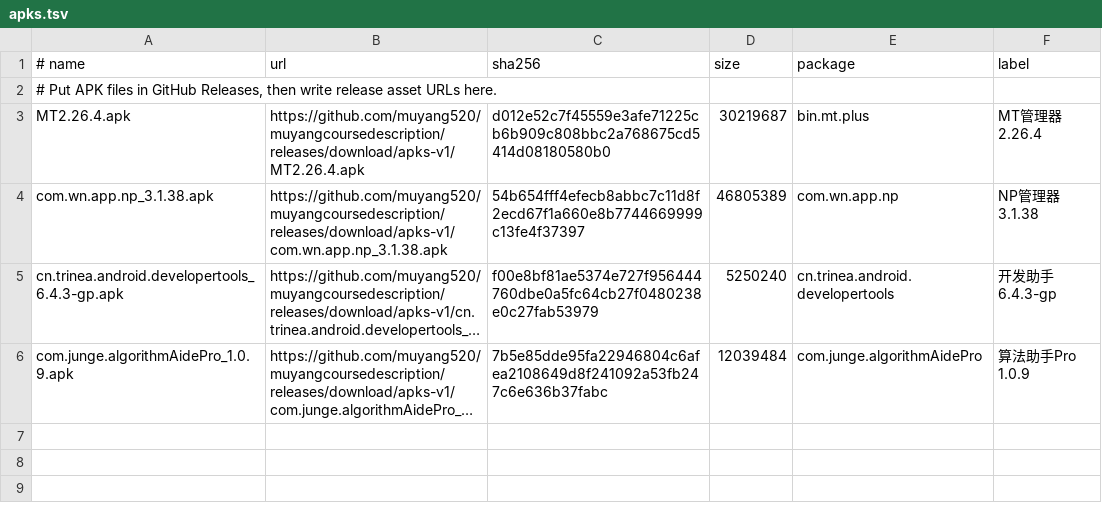
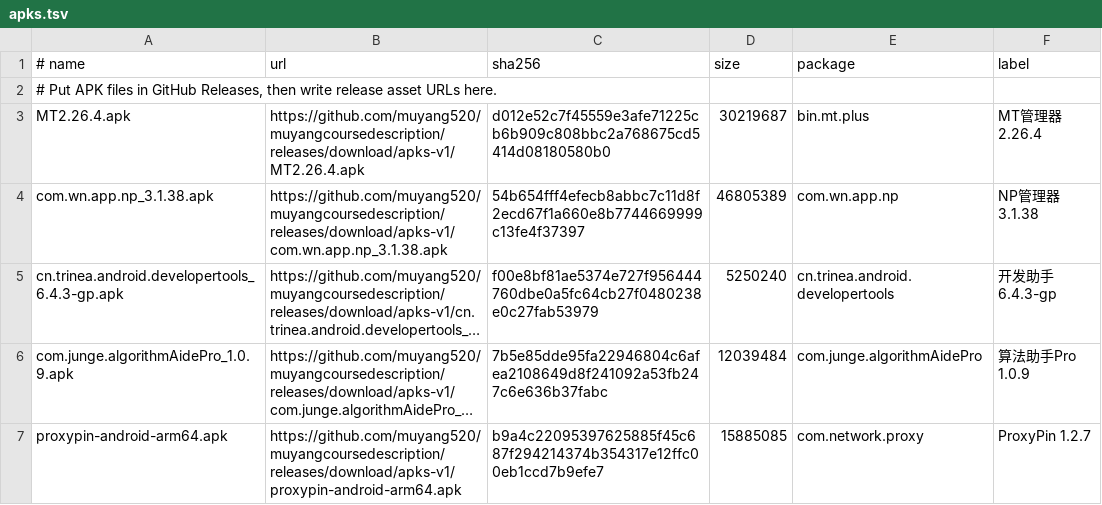
Before and after one commit to muyang520/muyangcoursedescription, a TSV file: apk-repo/apks.tsv, drawn as a sheet; long unchanged cells end in …; the diff names each change by its address in the sheet, - before the commit and + after, or states it on an @@ line.

Commit message:
Update APK online repository

```diff
--- a/apk-repo/apks.tsv
+++ b/apk-repo/apks.tsv
+row 7: proxypin-android-arm64.apk | https://github.com/muyang520/muyangcoursedescription/releases/download/apks-v1/proxypin-android-arm64.apk | b9a4c22095397625885f45c687f294214374b354317e12ffc00eb1ccd7b9efe7 | 15885085 | com.network.proxy | ProxyPin 1.2.7
```
